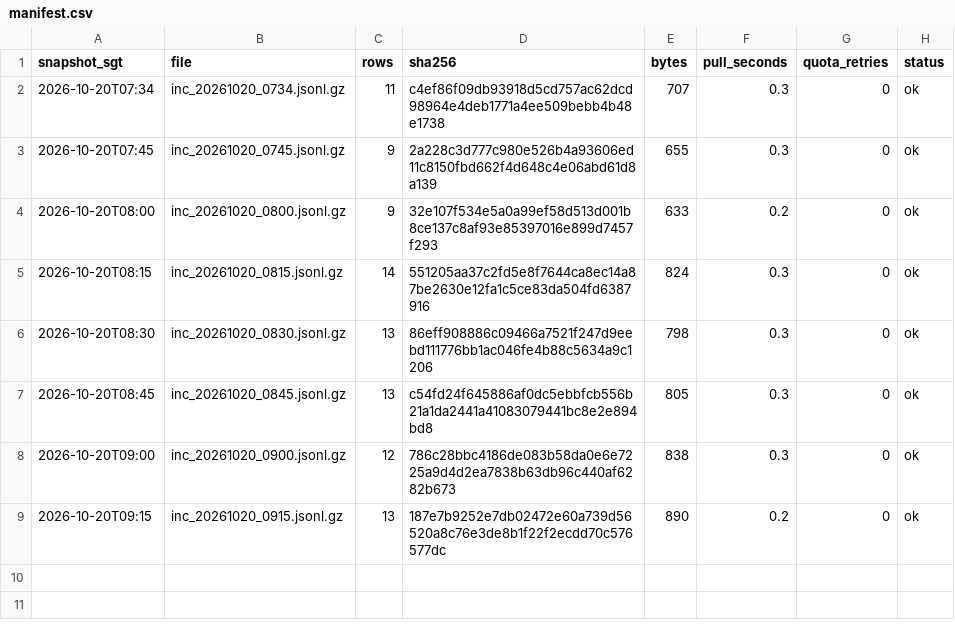
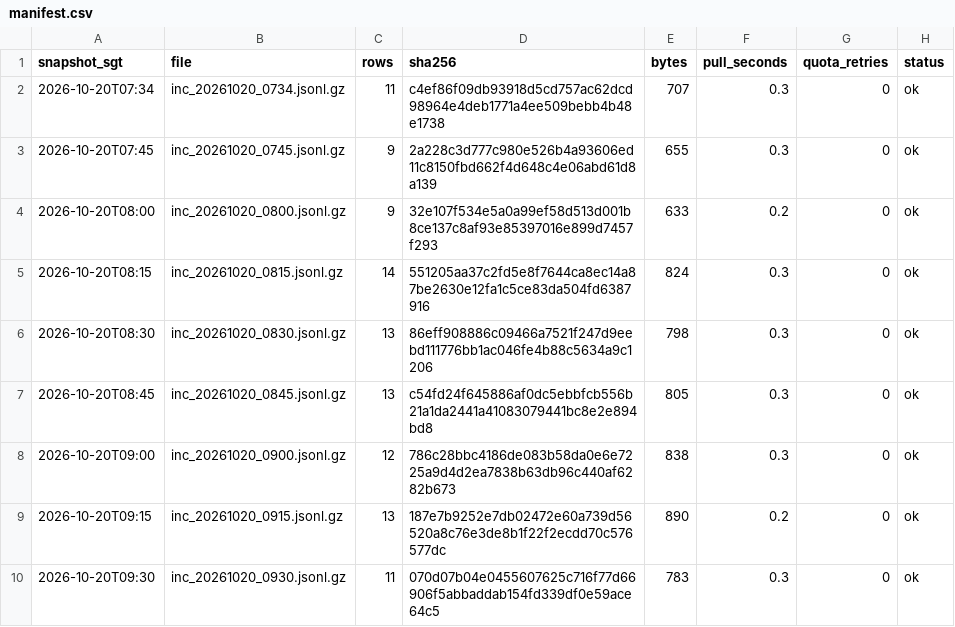
Before and after one commit to LUOaini1213/sg-bus-network-monitor, a CSV file: data/raw/incidents/2026-10-20/manifest.csv, drawn as a sheet.

```diff
--- a/data/raw/incidents/2026-10-20/manifest.csv
+++ b/data/raw/incidents/2026-10-20/manifest.csv
@@ -9 +9,2 @@ snapshot_sgt,file,rows,sha256,bytes,pull_seconds,quota_retries,status
 2026-10-20T09:15,inc_20261020_0915.jsonl.gz,13,187e7b9252e7db02472e60a739d56520a8c76e3de8b1f22f2ecdd70c576577dc,890,0.2,0,ok
+2026-10-20T09:30,inc_20261020_0930.jsonl.gz,11,070d07b04e0455607625c716f77d66906f5abbaddab154fd339df0e59ace64c5,783,0.3,0,ok
```
Also changed, not shown: data/raw/speedbands/2026-10-20/manifest.csv, 2 other files.
